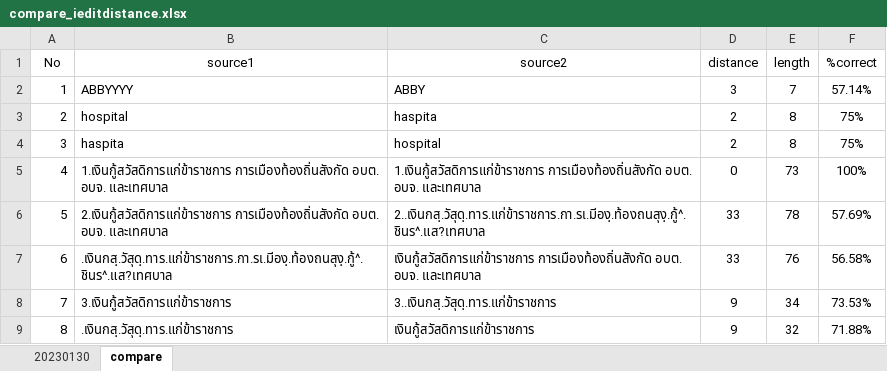
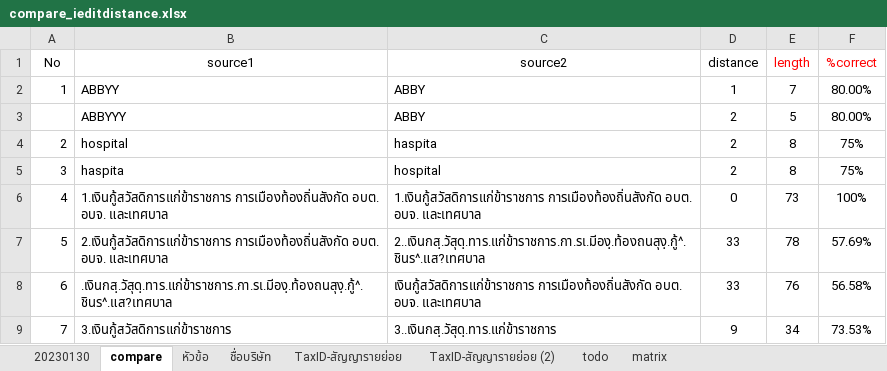
Before and after one commit to asatisa/iEditDistance, an Excel workbook: cseditdistance/data/compare_ieditdistance.xlsx, sheet compare, drawn as a sheet; only a part is shown; the shorter side is filled out with more unchanged rows; values as stored, in another font and other column widths than the file's, no borders; table styles not drawn; the diff names each change by its address in the sheet, - before the commit and + after, or states it on an @@ line.

```diff
--- a/cseditdistance/data/compare_ieditdistance.xlsx (sheet compare)
+++ b/cseditdistance/data/compare_ieditdistance.xlsx (sheet compare)
+sheet tab: หัวข้อ
+sheet tab: ชื่อบริษัท
+sheet tab: TaxID-สัญญารายย่อย
+sheet tab: TaxID-สัญญารายย่อย (2)
+sheet tab: todo
+sheet tab: matrix
-E1:F1 text colour: black
+E1:F1 text colour: #FF0000
-B2 (source1): ABBYYYY
+B2 (source1): ABBYY
-D2 (distance): 3
+D2 (distance): 1
-F2 (%correct): 57.14%
+F2 (%correct): 80.00%
+row 3:  | ABBYYY | ABBY | 2 | 5 | 80.00%
```
Also changed, not shown: hidden cells, charts or pictures, 8 other files.
